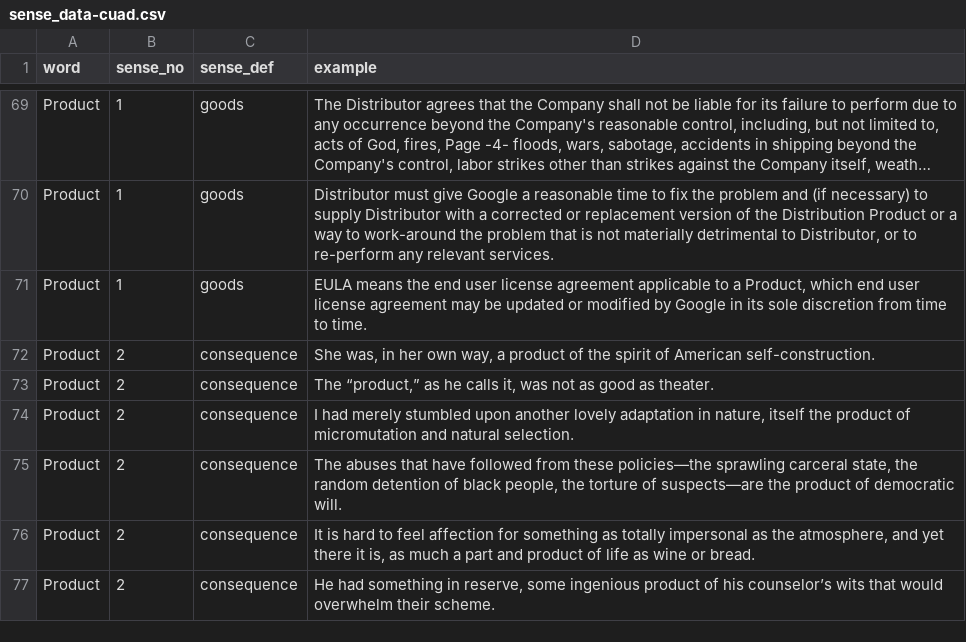
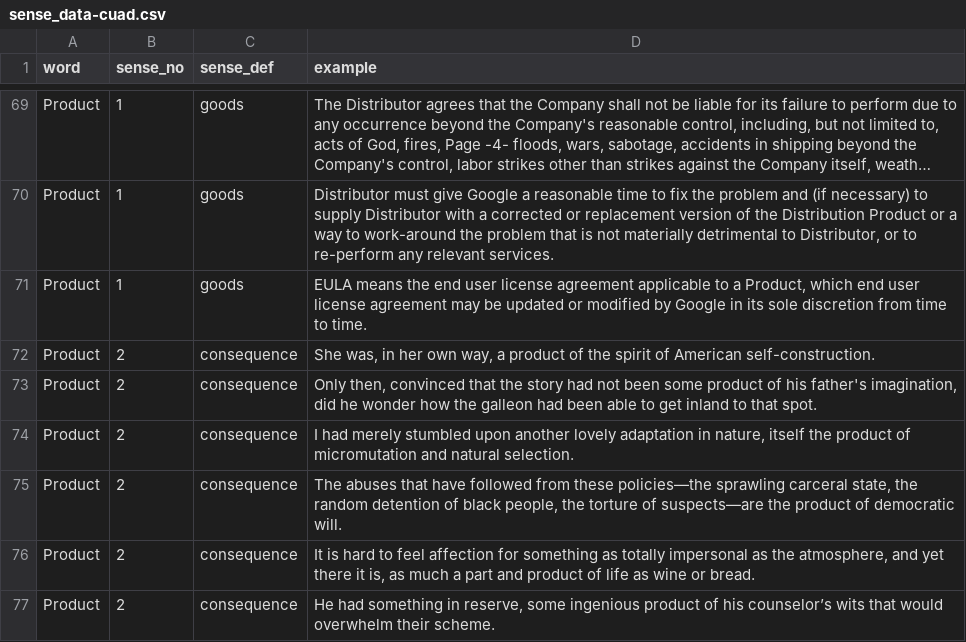
Before and after one commit to saptarshi059/generalization-hypothesis, a CSV file: data/sense_data/sense_data-cuad.csv, drawn as a sheet; only a part is shown, gaps mark what is left out; long unchanged cells end in ….

Commit message:
sensebert and dataset update

```diff
--- a/data/sense_data/sense_data-cuad.csv
+++ b/data/sense_data/sense_data-cuad.csv
@@ -72,3 +72,3 @@ Product,1,goods,"EULA means the end user license agreement applicable to a Produ
 Product,2,consequence,"She was, in her own way, a product of the spirit of American self-construction."
-Product,2,consequence,"The “product,” as he calls it, was not as good as theater."
+Product,2,consequence,"Only then, convinced that the story had not been some product of his father's imagination, did he wonder how the galleon had been able to get inland to that spot."
 Product,2,consequence,"I had merely stumbled upon another lovely adaptation in nature, itself the product of micromutation and natural selection."
```
Also changed, not shown: 2 other files.
